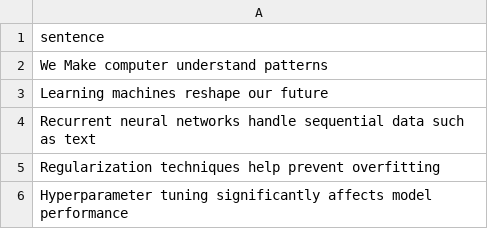
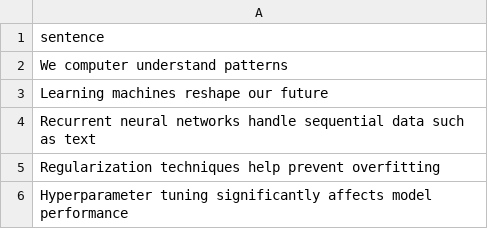
Before and after one commit to jkaspereit/jonas-ml-lab, a CSV file: datasets/ML_Sentences.csv, drawn as a sheet.

Commit message:
update ML_Sentences

```diff
--- a/datasets/ML_Sentences.csv
+++ b/datasets/ML_Sentences.csv
@@ -1,3 +1,3 @@
 sentence
-We Make computer understand patterns
+We computer understand patterns
 Learning machines reshape our future
```
Also changed, not shown: 2 other files.
